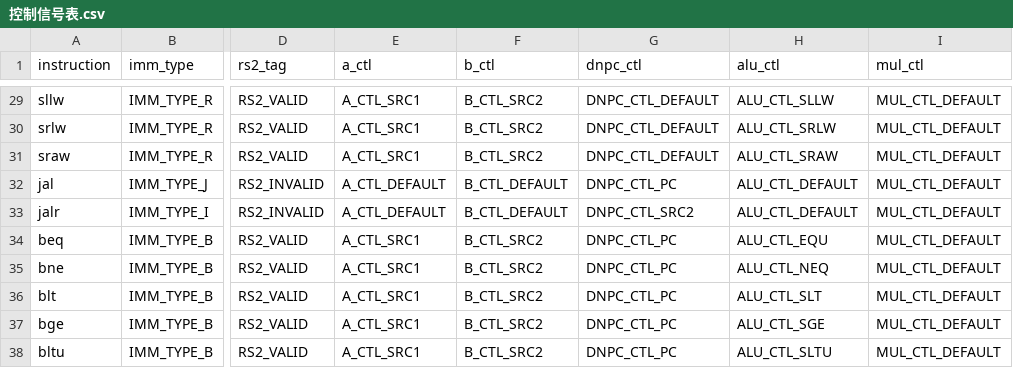
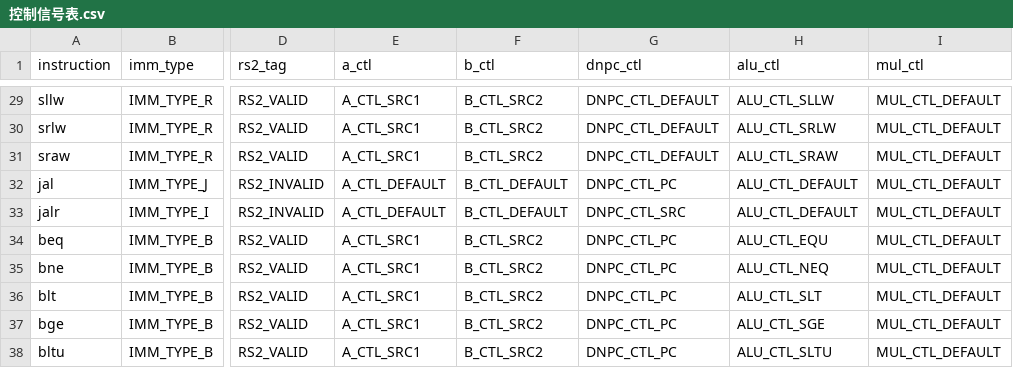
Before and after one commit to YEWPO/YPC, a CSV file: docs/控制信号表.csv, drawn as a sheet; only a part is shown, gaps mark what is left out; the diff names each change by its address in the sheet, - before the commit and + after, or states it on an @@ line.

```diff
--- a/docs/控制信号表.csv
+++ b/docs/控制信号表.csv
-G33 (dnpc_ctl): DNPC_CTL_SRC2
+G33 (dnpc_ctl): DNPC_CTL_SRC
```
Also changed, not shown: 4 other files.
